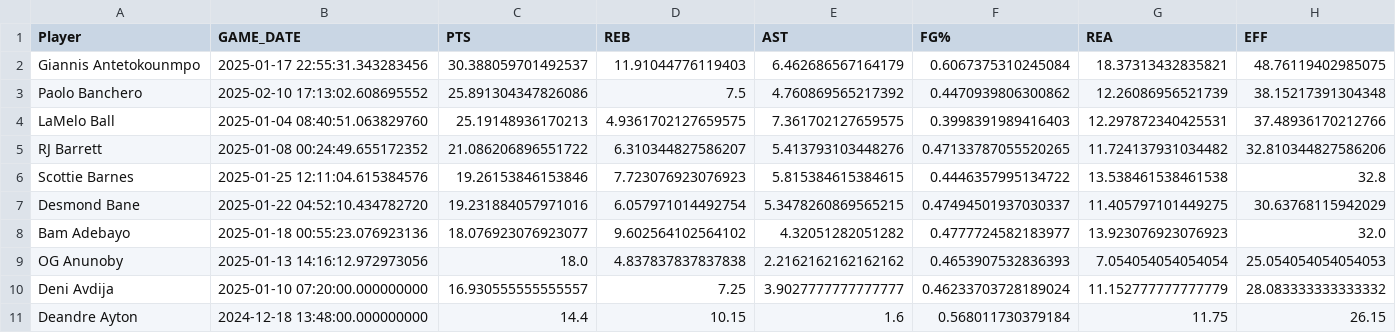
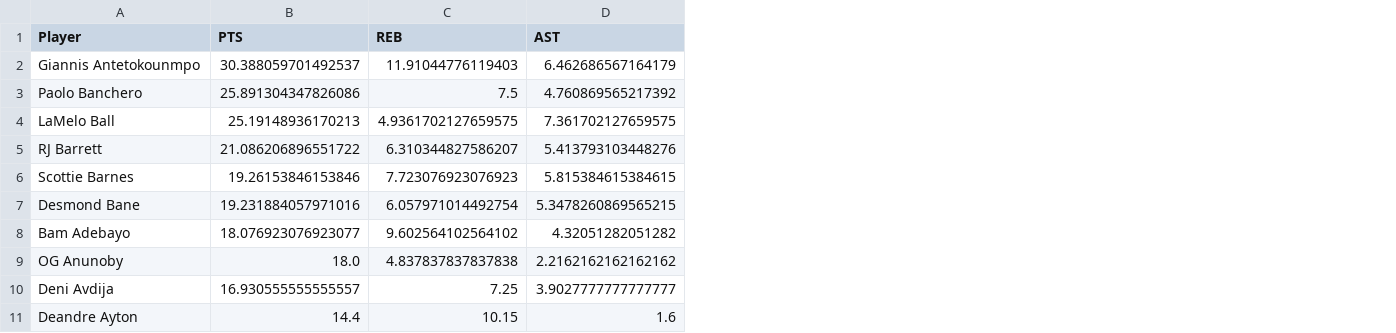
Before and after one commit to KinhkhaTran/NBA-Stats-Dashboard, a CSV file: data/processed/player_avg_stats.csv, drawn as a sheet; only a part is shown; the diff names each change by its address in the sheet, - before the commit and + after, or states it on an @@ line.

```diff
--- a/data/processed/player_avg_stats.csv
+++ b/data/processed/player_avg_stats.csv
-column B (GAME_DATE), rows 2-11: 2025-01-17 22:55:31.343283456 | 2025-02-10 17:13:02.608695552 | 2025-01-04 08:40:51.063829760 | 2025-01-08 00:24:49.655172352 | 2025-01-25 12:11:04.615384576 | 2025-01-22 04:52:10.434782720 | 2025-01-18 00:55:23.076923136 | 2025-01-13 14:16:12.972973056 | 2025-01-10 07:20:00.000000000 | 2024-12-18 13:48:00.000000000
-column F (FG%), rows 2-11: 0.6067375310245084 | 0.4470939806300862 | 0.3998391989416403 | 0.47133787055520265 | 0.4446357995134722 | 0.47494501937030337 | 0.4777724582183977 | 0.4653907532836393 | 0.46233703728189024 | 0.568011730379184
-column G (REA), rows 2-11: 18.37313432835821 | 12.26086956521739 | 12.297872340425531 | 11.724137931034482 | 13.538461538461538 | 11.405797101449275 | 13.923076923076923 | 7.054054054054054 | 11.152777777777779 | 11.75
-column H (EFF), rows 2-11: 48.76119402985075 | 38.15217391304348 | 37.48936170212766 | 32.810344827586206 | 32.8 | 30.63768115942029 | 32.0 | 25.054054054054053 | 28.083333333333332 | 26.15
```
Also changed, not shown: 4 other files.
